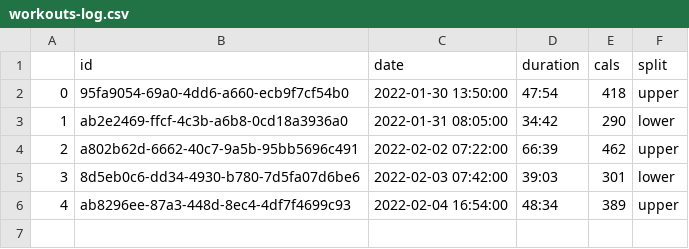
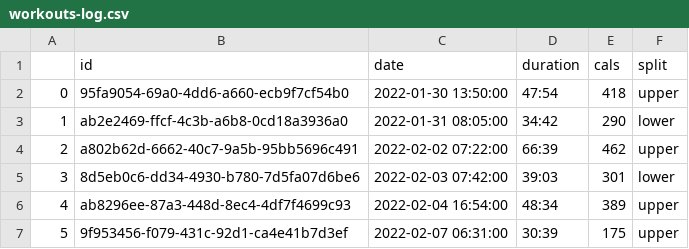
Before and after one commit to hannasage/workout-cli, a CSV file: data/workouts-log.csv, drawn as a sheet.

```diff
--- a/data/workouts-log.csv
+++ b/data/workouts-log.csv
@@ -6 +6,2 @@
 4,ab8296ee-87a3-448d-8ec4-4df7f4699c93,2022-02-04 16:54:00,48:34,389,upper
+5,9f953456-f079-431c-92d1-ca4e41b7d3ef,2022-02-07 06:31:00,30:39,175,upper
```
Also changed, not shown: data/movements-log.csv, data/volumes-log.csv, 1 other file.
